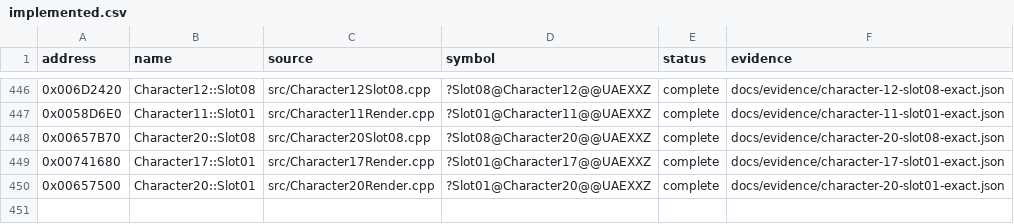
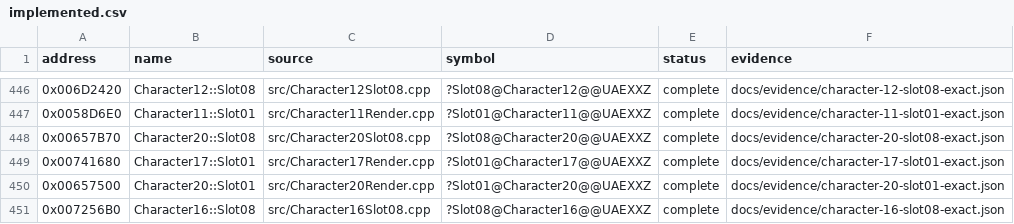
Before and after one commit to N0zoM1z0/Eternal-Fighter-Zero, a CSV file: config/implemented.csv, drawn as a sheet; only a part is shown, gaps mark what is left out; the diff names each change by its address in the sheet, - before the commit and + after, or states it on an @@ line.

```diff
--- a/config/implemented.csv
+++ b/config/implemented.csv
+row 451: 0x007256B0 | Character16::Slot08 | src/Character16Slot08.cpp | ?Slot08@Character16@@UAEXXZ | complete | docs/evidence/character-16-slot08-exact.json
```
Also changed, not shown: config/function-boundaries.csv, config/function-origins.csv, 8 other files.
